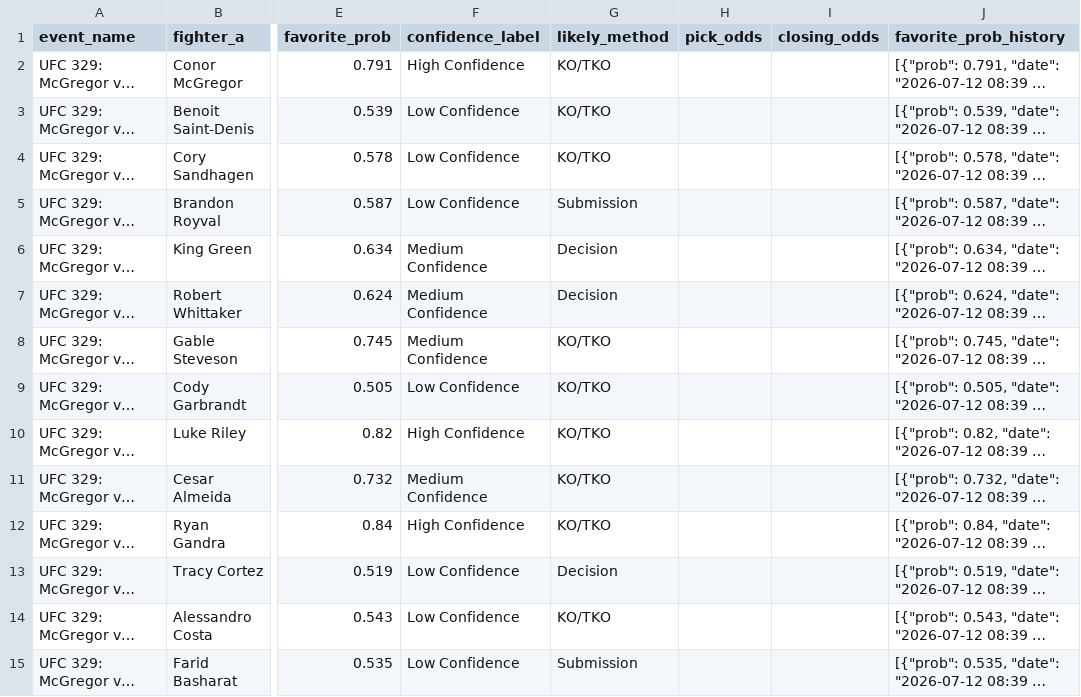
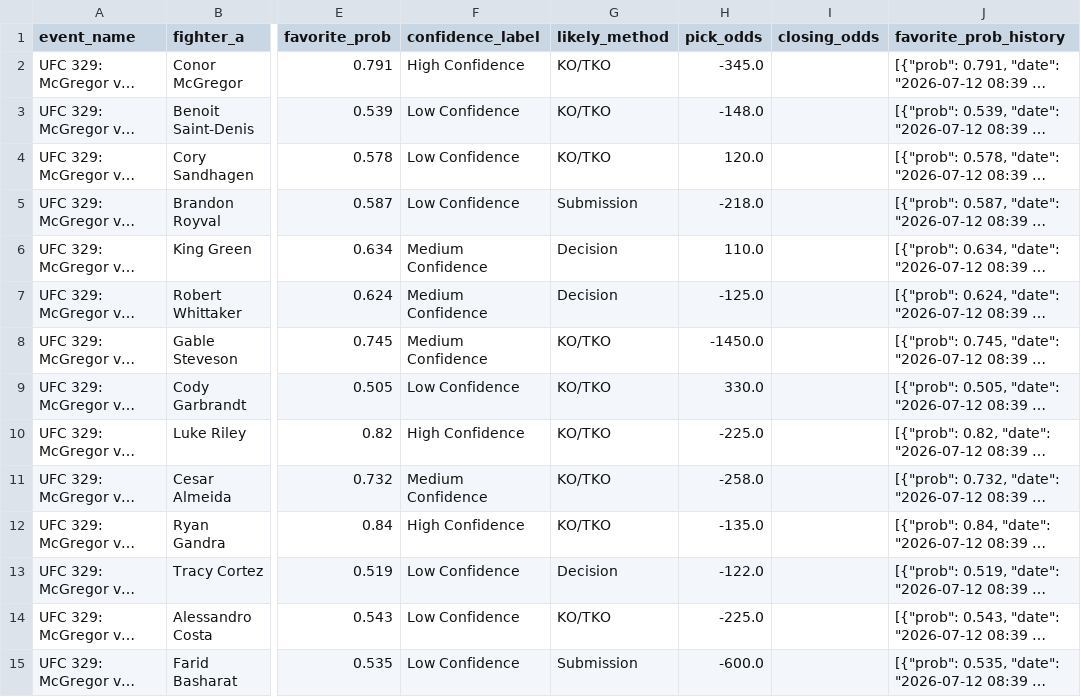
Before and after one commit to sb98park/ufc-edge-finder, a CSV file: data/predictions_log.csv, drawn as a sheet; only a part is shown, gaps mark what is left out; long unchanged cells end in …; the diff names each change by its address in the sheet, - before the commit and + after, or states it on an @@ line.

Commit message:
General UI improvement, bug fixes with data not rendering for past fights

```diff
--- a/data/predictions_log.csv
+++ b/data/predictions_log.csv
-H2 (pick_odds): (empty)
+H2 (pick_odds): -345.0
-H3 (pick_odds): (empty)
+H3 (pick_odds): -148.0
-H4 (pick_odds): (empty)
+H4 (pick_odds): 120.0
-H5 (pick_odds): (empty)
+H5 (pick_odds): -218.0
-H6 (pick_odds): (empty)
+H6 (pick_odds): 110.0
-H7 (pick_odds): (empty)
+H7 (pick_odds): -125.0
-H8 (pick_odds): (empty)
+H8 (pick_odds): -1450.0
-H9 (pick_odds): (empty)
+H9 (pick_odds): 330.0
-H10 (pick_odds): (empty)
+H10 (pick_odds): -225.0
-H11 (pick_odds): (empty)
+H11 (pick_odds): -258.0
-H12 (pick_odds): (empty)
+H12 (pick_odds): -135.0
-H13 (pick_odds): (empty)
+H13 (pick_odds): -122.0
-H14 (pick_odds): (empty)
+H14 (pick_odds): -225.0
-H15 (pick_odds): (empty)
+H15 (pick_odds): -600.0
```
Also changed, not shown: data/fighters.csv, 7 other files.
